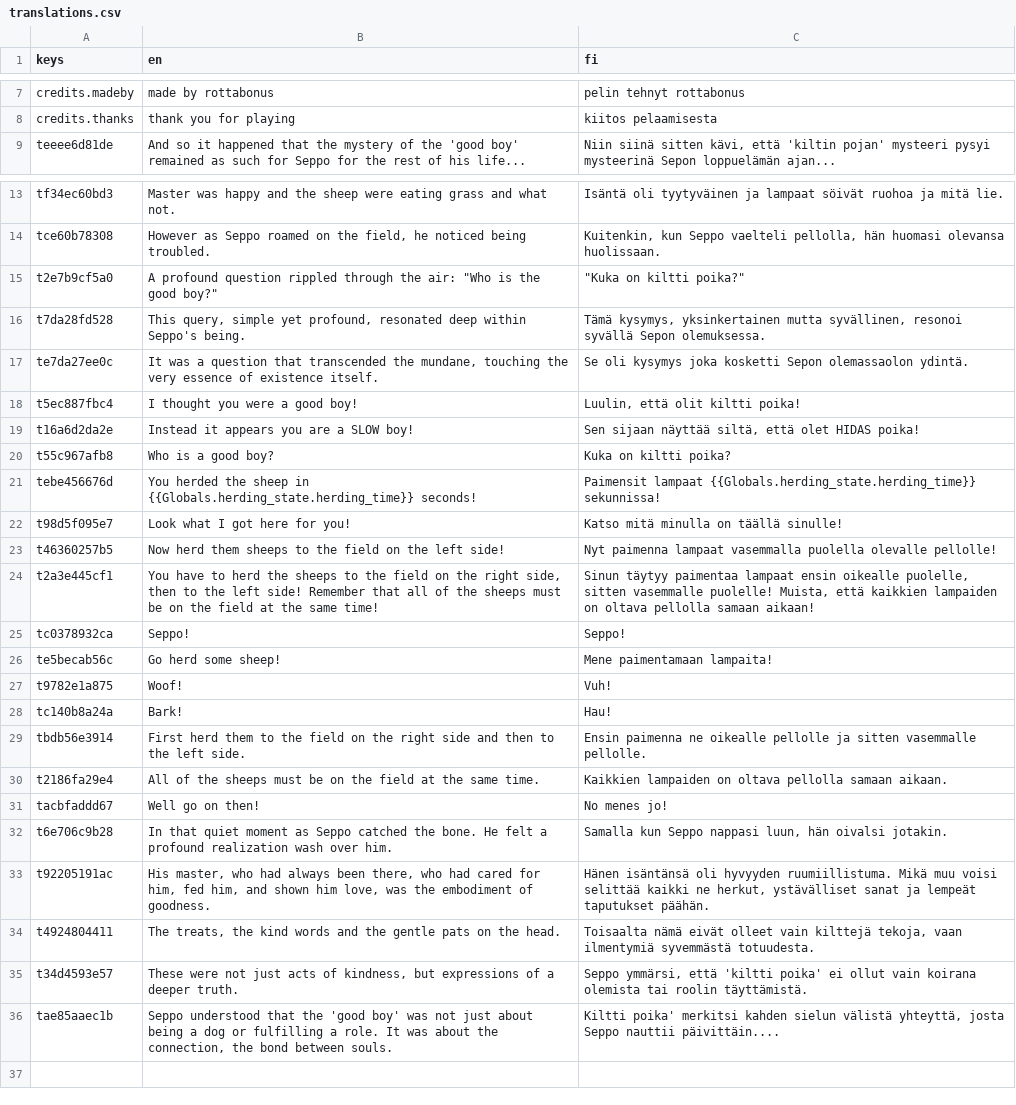
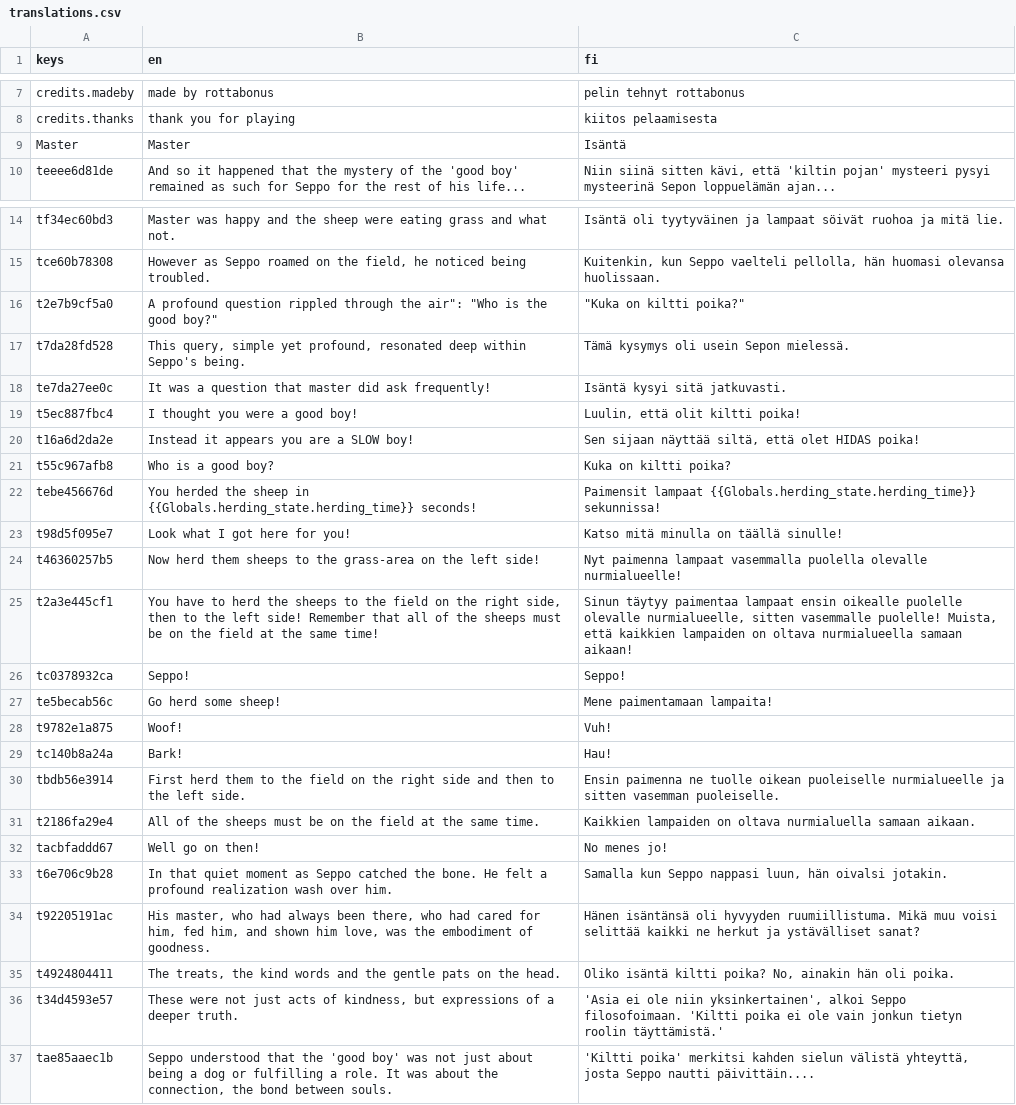
Before and after one commit to rottabonus/seppo_the_sheepdog, a CSV file: translations.csv, drawn as a sheet; only a part is shown, gaps mark what is left out.

Commit message:
Bring start-menu bg, improve translations

```diff
--- a/translations.csv
+++ b/translations.csv
@@ -8,2 +8,3 @@ credits.madeby,made by rottabonus,pelin tehnyt rottabonus
 credits.thanks,thank you for playing,kiitos pelaamisesta
+Master,Master,Isäntä
 teeee6d81de,And so it happened that the mystery of the 'good boy' remained as such for Seppo for the rest of his life...,"Niin siinä sitten kävi, että 'kiltin pojan' mysteeri pysyi mysteerinä Sepon loppuelämän ajan..."
@@ -14,5 +15,5 @@ tf34ec60bd3,Master was happy and the sheep were eating grass and what not.,Isän
 tce60b78308,"However as Seppo roamed on the field, he noticed being troubled.","Kuitenkin, kun Seppo vaelteli pellolla, hän huomasi olevansa huolissaan."
-t2e7b9cf5a0,"A profound question rippled through the air: ""Who is the good boy?""","""Kuka on kiltti poika?"""
-t7da28fd528,"This query, simple yet profound, resonated deep within Seppo's being.","Tämä kysymys, yksinkertainen mutta syvällinen, resonoi syvällä Sepon olemuksessa."
-te7da27ee0c,"It was a question that transcended the mundane, touching the very essence of existence itself.",Se oli kysymys joka kosketti Sepon olemassaolon ydintä.
+t2e7b9cf5a0,"A profound question rippled through the air"": ""Who is the good boy?""","""Kuka on kiltti poika?"""
+t7da28fd528,"This query, simple yet profound, resonated deep within Seppo's being.","Tämä kysymys oli usein Sepon mielessä."
+te7da27ee0c,"It was a question that master did ask frequently!","Isäntä kysyi sitä jatkuvasti."
 t5ec887fbc4,I thought you were a good boy!,"Luulin, että olit kiltti poika!"
@@ -22,4 +23,4 @@ tebe456676d,You herded the sheep in {{Globals.herding_state.herding_time}} secon
 t98d5f095e7,Look what I got here for you!,Katso mitä minulla on täällä sinulle!
-t46360257b5, Now herd them sheeps to the field on the left side!,Nyt paimenna lampaat vasemmalla puolella olevalle pellolle!
-t2a3e445cf1,"You have to herd the sheeps to the field on the right side, then to the left side! Remember that all of the sheeps must be on the field at the same time!","Sinun täytyy paimentaa lampaat ensin oikealle puolelle, sitten vasemmalle puolelle! Muista, että kaikkien lampaiden on oltava pellolla samaan aikaan!"
+t46360257b5, Now herd them sheeps to the grass-area on the left side!,Nyt paimenna lampaat vasemmalla puolella olevalle nurmialueelle!
+t2a3e445cf1,"You have to herd the sheeps to the field on the right side, then to the left side! Remember that all of the sheeps must be on the field at the same time!","Sinun täytyy paimentaa lampaat ensin oikealle puolelle olevalle nurmialueelle, sitten vasemmalle puolelle! Muista, että kaikkien lampaiden on oltava nurmialueella samaan aikaan!"
 tc0378932ca,Seppo!,Seppo!
@@ -28,9 +29,9 @@ t9782e1a875,Woof!,Vuh!
 tc140b8a24a,Bark!,Hau!
-tbdb56e3914,First herd them to the field on the right side and then to the left side.,Ensin paimenna ne oikealle pellolle ja sitten vasemmalle pellolle.
-t2186fa29e4,All of the sheeps must be on the field at the same time.,Kaikkien lampaiden on oltava pellolla samaan aikaan.
+tbdb56e3914,First herd them to the field on the right side and then to the left side.,Ensin paimenna ne tuolle oikean puoleiselle nurmialueelle ja sitten vasemman puoleiselle.
+t2186fa29e4,All of the sheeps must be on the field at the same time.,Kaikkien lampaiden on oltava nurmialuella samaan aikaan.
 tacbfaddd67,Well go on then!,No menes jo!
 t6e706c9b28,In that quiet moment as Seppo catched the bone. He felt a profound realization wash over him.,"Samalla kun Seppo nappasi luun, hän oivalsi jotakin."
-t92205191ac,"His master, who had always been there, who had cared for him, fed him, and shown him love, was the embodiment of goodness.","Hänen isäntänsä oli hyvyyden ruumiillistuma. Mikä muu voisi selittää kaikki ne herkut, ystävälliset sanat ja lempeät taputukset päähän."
-t4924804411,"The treats, the kind words and the gentle pats on the head. ","Toisaalta nämä eivät olleet vain kilttejä tekoja, vaan ilmentymiä syvemmästä totuudesta."
-t34d4593e57,"These were not just acts of kindness, but expressions of a deeper truth.","Seppo ymmärsi, että 'kiltti poika' ei ollut vain koirana olemista tai roolin täyttämistä."
-tae85aaec1b,"Seppo understood that the 'good boy' was not just about being a dog or fulfilling a role. It was about the connection, the bond between souls.","Kiltti poika' merkitsi kahden sielun välistä yhteyttä, josta Seppo nauttii päivittäin...."
+t92205191ac,"His master, who had always been there, who had cared for him, fed him, and shown him love, was the embodiment of goodness.","Hänen isäntänsä oli hyvyyden ruumiillistuma. Mikä muu voisi selittää kaikki ne herkut ja ystävälliset sanat?"
+t4924804411,"The treats, the kind words and the gentle pats on the head. ","Oliko isäntä kiltti poika? No, ainakin hän oli poika."
+t34d4593e57,"These were not just acts of kindness, but expressions of a deeper truth.","'Asia ei ole niin yksinkertainen', alkoi Seppo filosofoimaan. 'Kiltti poika ei ole vain jonkun tietyn roolin täyttämistä.'"
+tae85aaec1b,"Seppo understood that the 'good boy' was not just about being a dog or fulfilling a role. It was about the connection, the bond between souls.","'Kiltti poika' merkitsi kahden sielun välistä yhteyttä, josta Seppo nautti päivittäin...."
```
Also changed, not shown: 12 other files.
